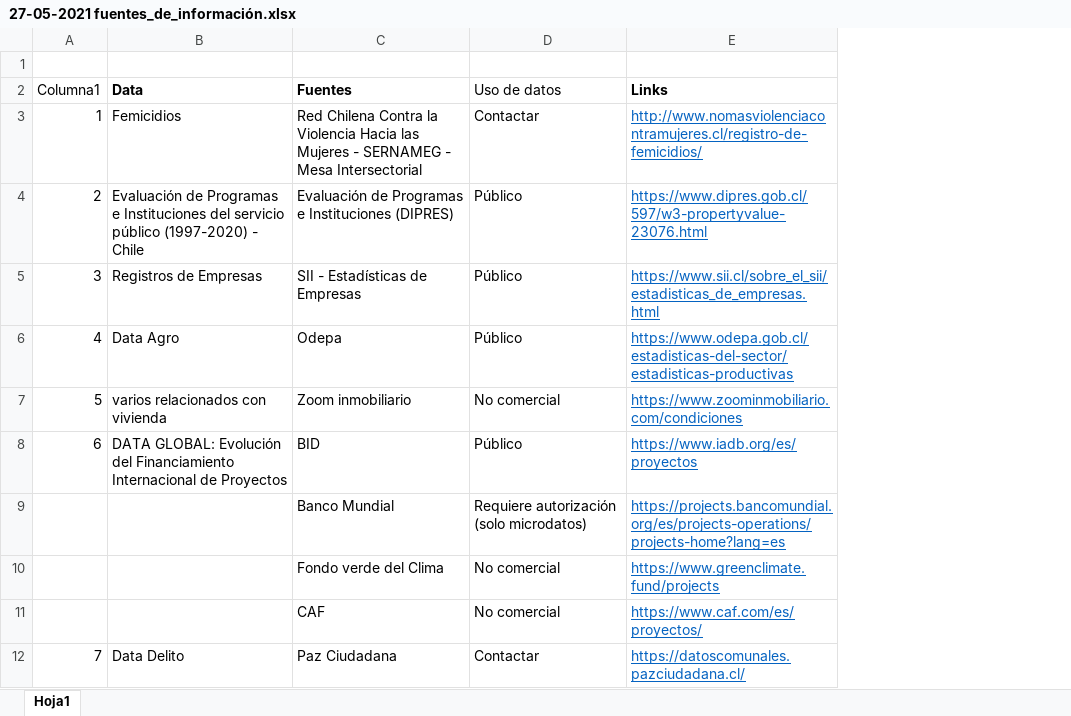
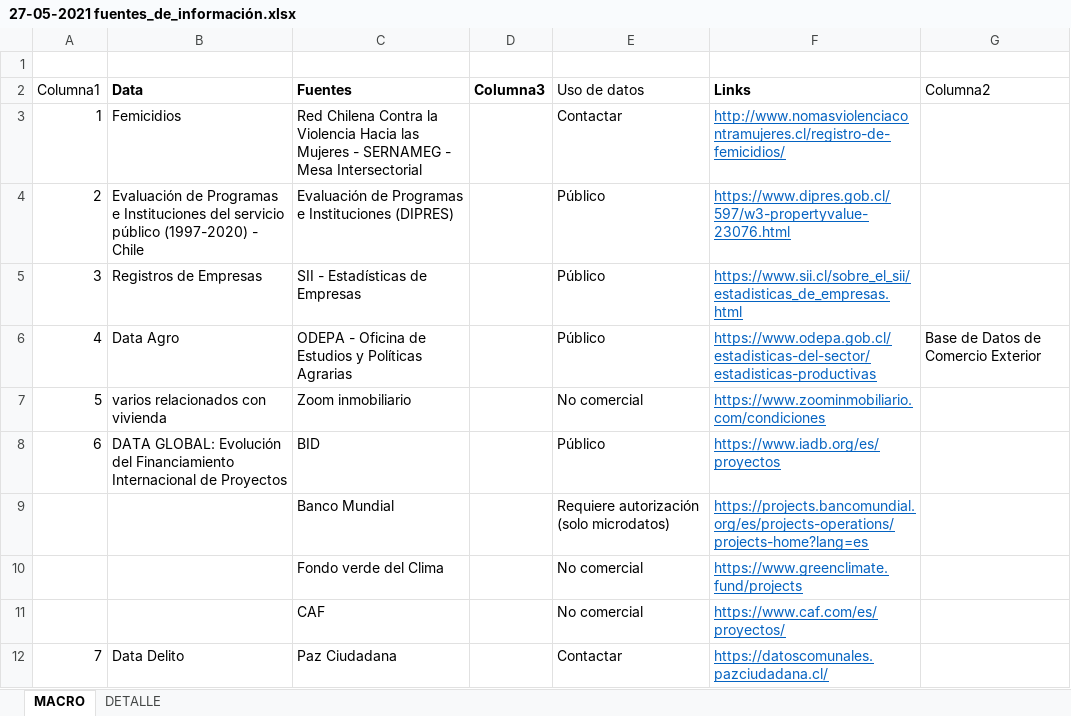
Before and after one commit to Sud-Austral/MONITOREO-DI, an Excel workbook: Legales y Administrativos/Uso de información/27-05-2021 fuentes_de_información.xlsx, sheet MACRO, drawn as a sheet; only a part is shown; values as stored, in another font and other column widths than the file's, no borders; conditional formats and table styles not drawn; the diff names each change by its address in the sheet, - before the commit and + after, or states it on an @@ line.

```diff
--- a/Legales y Administrativos/Uso de información/27-05-2021 fuentes_de_información.xlsx (sheet MACRO)
+++ b/Legales y Administrativos/Uso de información/27-05-2021 fuentes_de_información.xlsx (sheet MACRO)
-sheet tab: Hoja1
+sheet tab: MACRO
+sheet tab: DETALLE
+column D (Columna3), empty
+column G (Columna2), row 6: Base de Datos de Comercio Exterior
-C6 (Fuentes): Odepa
+C6 (Fuentes): ODEPA - Oficina de Estudios y Políticas Agrarias
```
Also changed, not shown: 2 other files.
